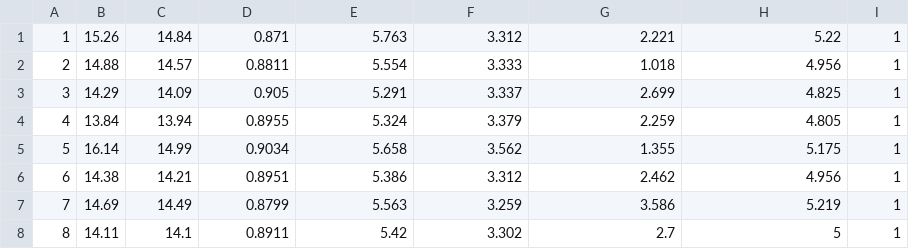
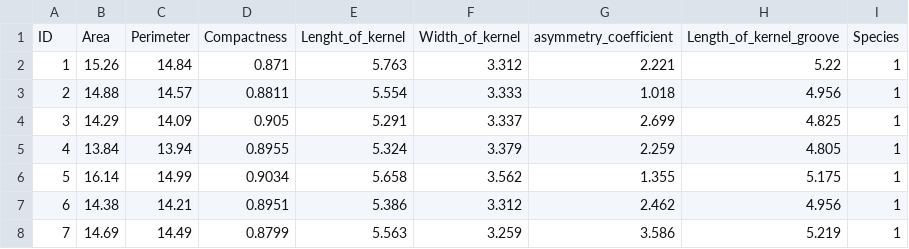
Before and after one commit to DexterIV/IAD1_Sieci_Neuronowe, a CSV file: Seeds.csv, drawn as a sheet; only a part is shown; the shorter side is filled out with more unchanged rows; the diff names each change by its address in the sheet, - before the commit and + after, or states it on an @@ line.

```diff
--- a/Seeds.csv
+++ b/Seeds.csv
+row 1: ID | Area | Perimeter | Compactness | Lenght_of_kernel | Width_of_kernel | asymmetry_coefficient | Length_of_kernel_groove | Species
```
Also changed, not shown: Abalone.csv, 8 other files.
